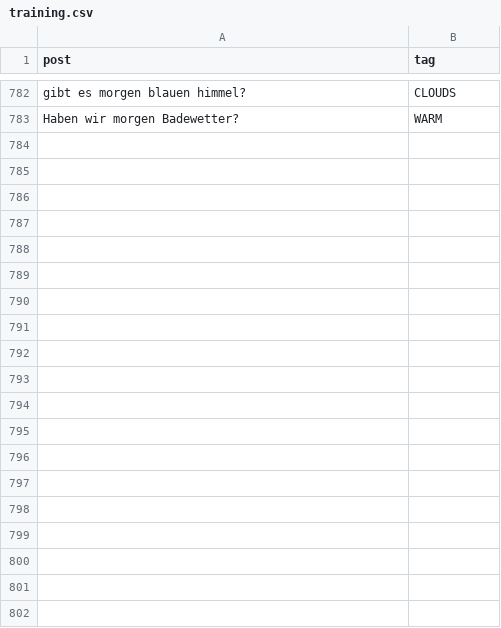
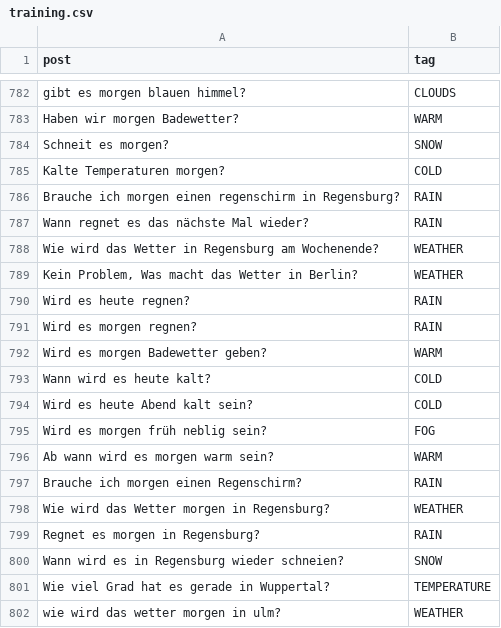
Before and after one commit to solaris-isbc/weather-assistant, a CSV file: question_model_training_data/training.csv, drawn as a sheet; only a part is shown, gaps mark what is left out; the diff covers the shown part only.

Commit message:
even more training

```diff
--- a/question_model_training_data/training.csv
+++ b/question_model_training_data/training.csv
@@ -783 +783,20 @@
 "Haben wir morgen Badewetter?","WARM"
+"Schneit es morgen?","SNOW"
+"Kalte Temperaturen morgen?","COLD"
+"Brauche ich morgen einen regenschirm in Regensburg?","RAIN"
+"Wann regnet es das nächste Mal wieder?","RAIN"
+"Wie wird das Wetter in Regensburg am Wochenende?","WEATHER"
+"Kein Problem, Was macht das Wetter in Berlin?","WEATHER"
+"Wird es heute regnen?","RAIN"
+"Wird es morgen regnen?","RAIN"
+"Wird es morgen Badewetter geben?","WARM"
+"Wann wird es heute kalt?","COLD"
+"Wird es heute Abend kalt sein?","COLD"
+"Wird es morgen früh neblig sein?","FOG"
+"Ab wann wird es morgen warm sein?","WARM"
+"Brauche ich morgen einen Regenschirm?","RAIN"
+"Wie wird das Wetter morgen in Regensburg?","WEATHER"
+"Regnet es morgen in Regensburg?","RAIN"
+"Wann wird es in Regensburg wieder schneien?","SNOW"
+"Wie viel Grad hat es gerade in Wuppertal?","TEMPERATURE"
+"wie wird das wetter morgen in ulm?","WEATHER"
```
Also changed, not shown: 16 added rows elsewhere in this file, 3 other files.
